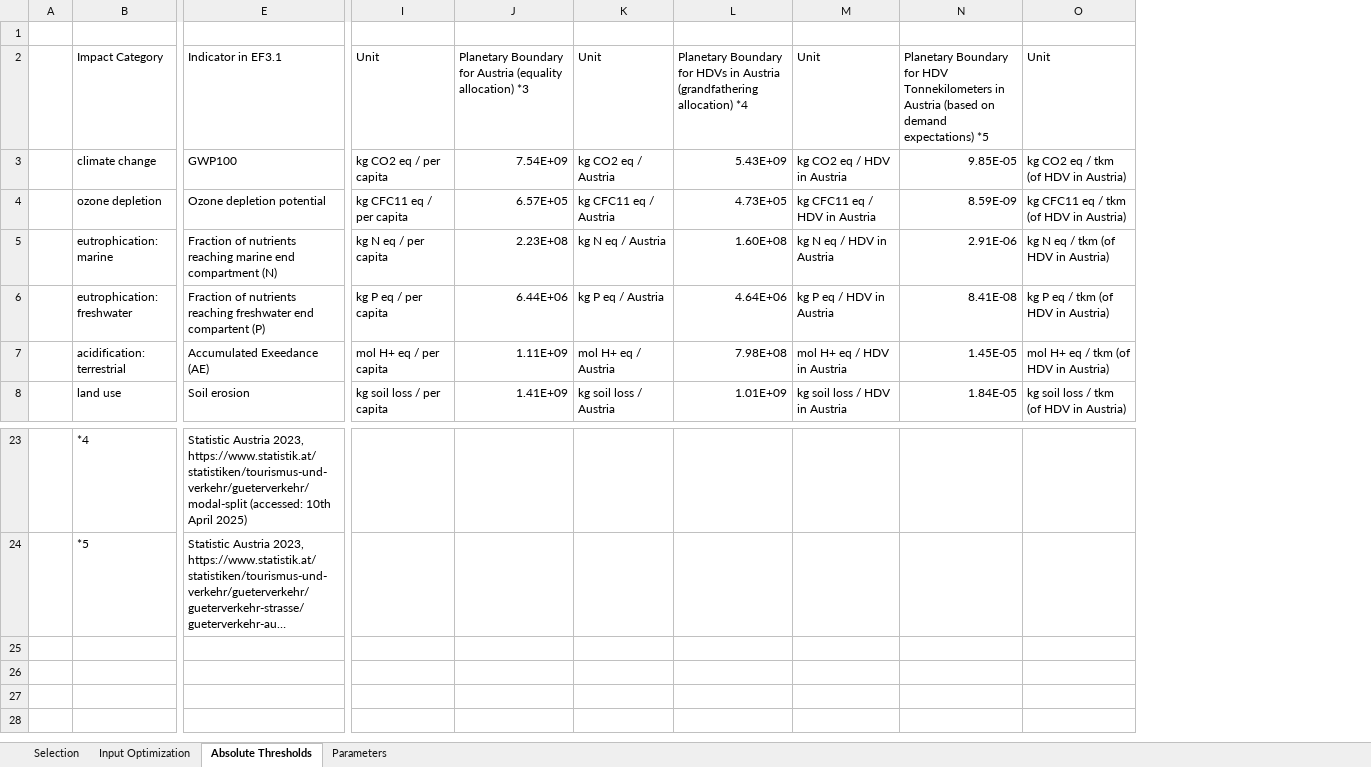
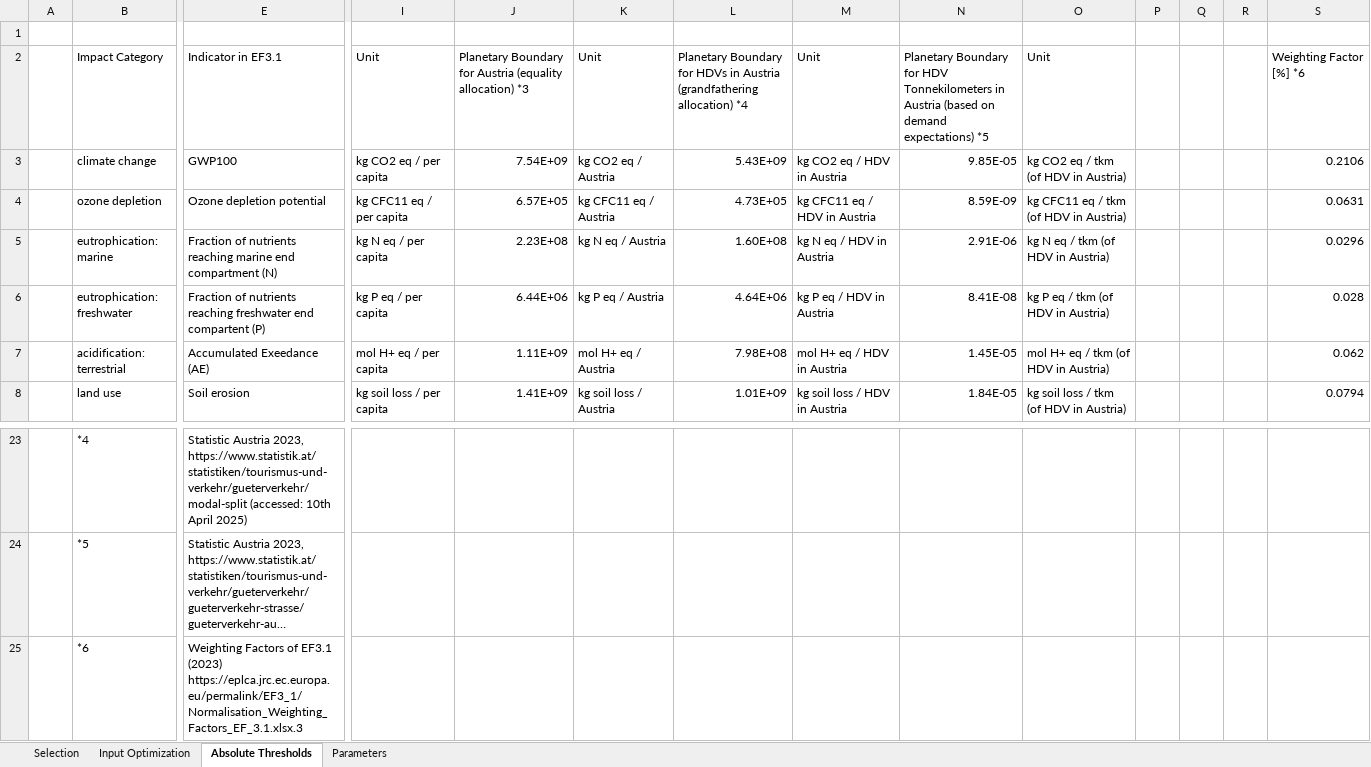
Before and after one commit to nijeka93/HDV-Optimization, an Excel workbook: Battery_Design_Parameters.xlsx, sheet Absolute Thresholds, drawn as a sheet; only a part is shown, gaps mark what is left out; long unchanged cells end in …; values as stored, in another font and other column widths than the file's, no borders; rows hold the shown columns only; the diff names each change by its address in the sheet, - before the commit and + after, or states it on an @@ line.

```diff
--- a/Battery_Design_Parameters.xlsx (sheet Absolute Thresholds)
+++ b/Battery_Design_Parameters.xlsx (sheet Absolute Thresholds)
+column P, empty
+column Q, empty
+column R, empty
+column S, rows 2-8: Weighting Factor [%] *6 | 0.2106 | 0.0631 | 0.0296 | 0.028 | 0.062 | 0.0794
+row 25:  | *6 | Weighting Factors of EF3.1 (2023) https://eplca.jrc.ec.europa.eu/permalink/EF3_1/Normalisation_Weighting_Factors_EF_3.1.xlsx.3
```
Also changed, not shown: sheet Input Optimization, sheet Selection, sheet Parameters, formulas that keep their value, 21 other files.
